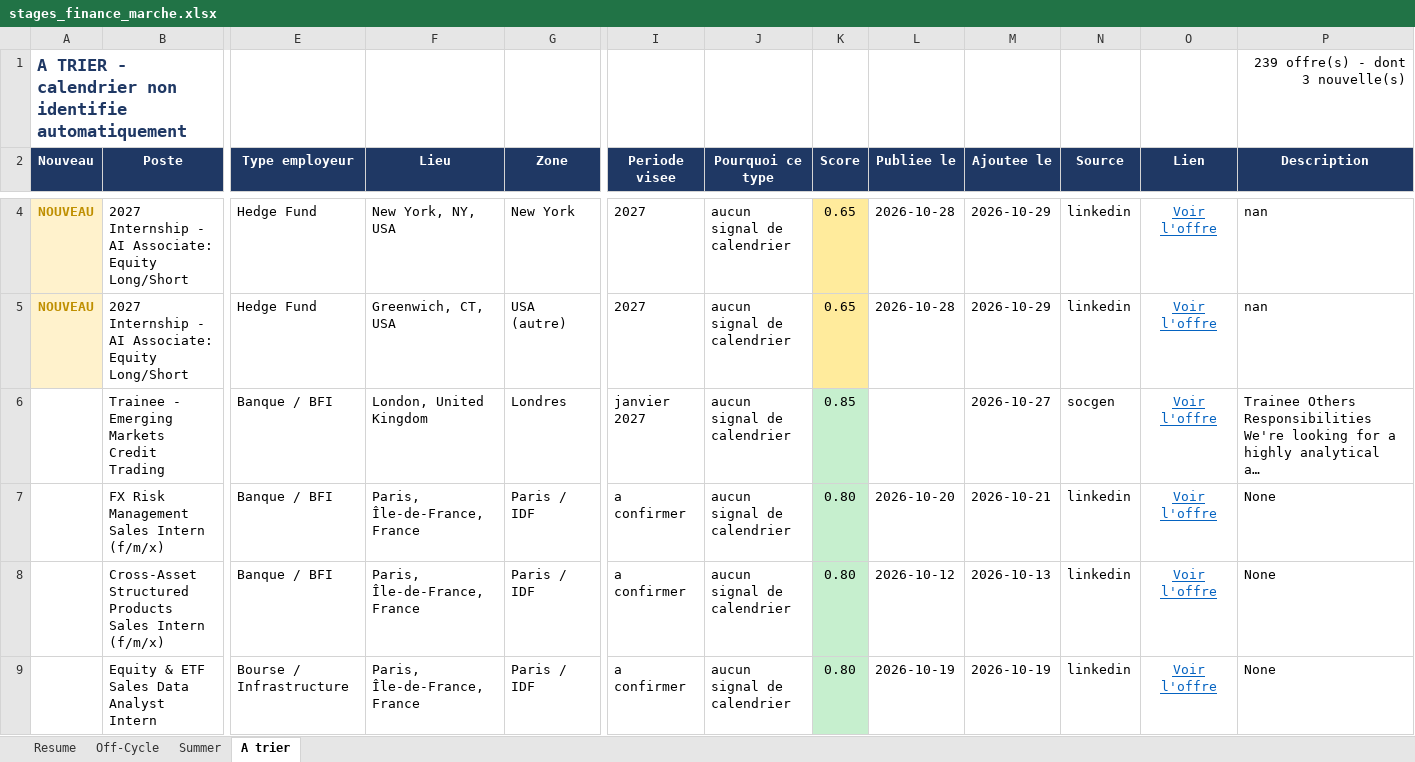
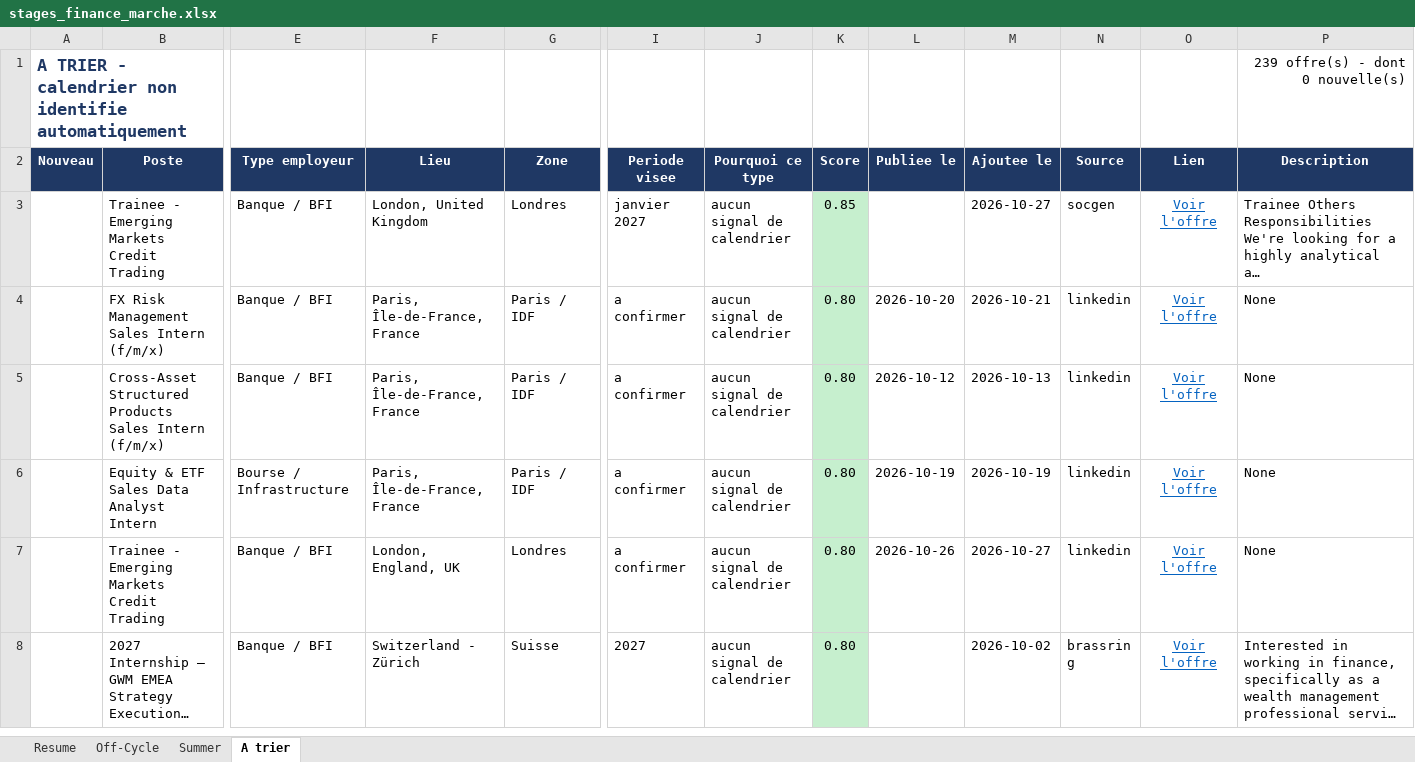
Before and after one commit to sasa2302/finance-internship-scraper, an Excel workbook: data/stages_finance_marche.xlsx, sheet A trier, drawn as a sheet; only a part is shown, gaps mark what is left out; the shorter side is filled out with more unchanged rows; long unchanged cells end in …; values as stored, in another font and other column widths than the file's, no borders; removed rows and columns are numbered as before the commit, all else as after; rows hold the shown columns only; the diff covers the shown part only; the diff names each change by its address in the sheet, - before the commit and + after, or states it on an @@ line.

```diff
--- a/data/stages_finance_marche.xlsx (sheet A trier)
+++ b/data/stages_finance_marche.xlsx (sheet A trier)
-P1 (Description): 239 offre(s) - dont 3 nouvelle(s)
+P1 (Description): 239 offre(s) - dont 0 nouvelle(s)
-row 4: NOUVEAU | 2027 Internship - AI Associate: Equity Long/Short | Hedge Fund | New York, NY, USA | New York | 2027 | aucun signal de calendrier | 0.65 | 2026-10-28 | 2026-10-29 | linkedin | Voir l'offre | nan
-row 5: NOUVEAU | 2027 Internship - AI Associate: Equity Long/Short | Hedge Fund | Greenwich, CT, USA | USA (autre) | 2027 | aucun signal de calendrier | 0.65 | 2026-10-28 | 2026-10-29 | linkedin | Voir l'offre | nan
```
Also changed, not shown: 3 added rows and 1 removed row elsewhere in this sheet, sheet Off-Cycle, sheet Summer, sheet Resume, 2 other files.
